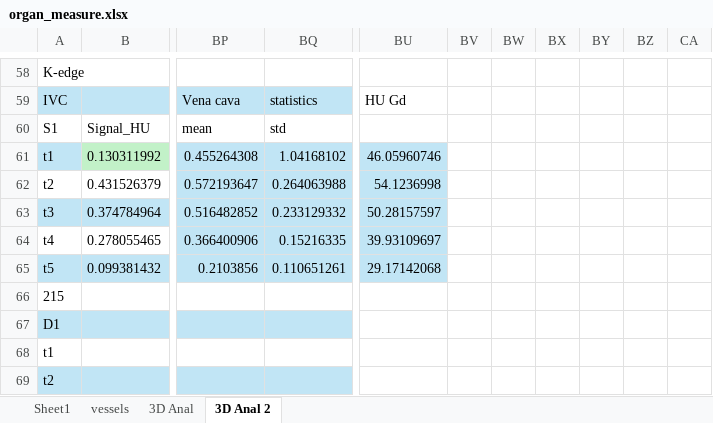
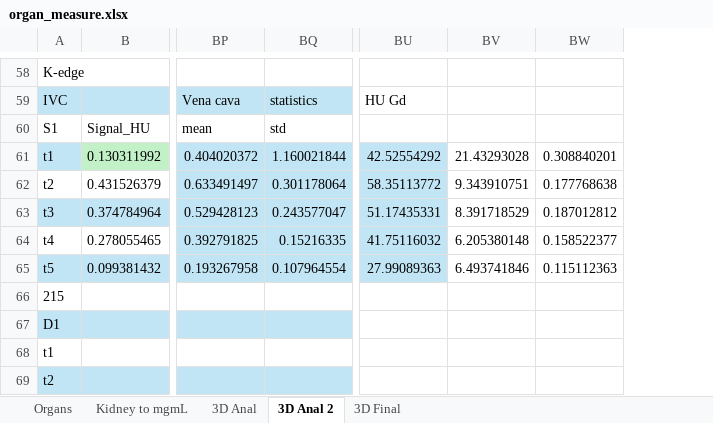
Before and after one commit to dandycodingpipe/pyKOLOR, an Excel workbook: organ_measure.xlsx, sheet 3D Anal 2, drawn as a sheet; only a part is shown, gaps mark what is left out; values as stored, in another font and other column widths than the file's, no borders; charts and pictures not drawn; removed rows and columns are numbered as before the commit, all else as after; the diff covers the shown part only; the diff names each change by its address in the sheet, - before the commit and + after, or states it on an @@ line.

```diff
--- a/organ_measure.xlsx (sheet 3D Anal 2)
+++ b/organ_measure.xlsx (sheet 3D Anal 2)
-sheet tab: Sheet1
+sheet tab: Organs
-sheet tab: vessels
+sheet tab: Kidney to mgmL
+sheet tab: 3D Final
-column BU, rows 59-65: HU Gd |  | 46.05960746 | 54.1236998 | 50.28157597 | 39.93109697 | 29.17142068
-column BV, empty
-column BW, empty
-column BX, empty
-column BY, empty
-column BZ, empty
-column CA, empty
+column BU, rows 59-65: HU Gd |  | 42.52554292 | 58.35113772 | 51.17435331 | 41.75116032 | 27.99089363
+column BV, rows 61-65: 21.43293028 | 9.343910751 | 8.391718529 | 6.205380148 | 6.493741846
+column BW, rows 61-65: 0.308840201 | 0.177768638 | 0.187012812 | 0.158522377 | 0.115112363
-BP61: 0.455264308
+BP61: 0.404020372
-BQ61: 1.04168102
+BQ61: 1.160021844
-BP62: 0.572193647
+BP62: 0.633491497
-BQ62: 0.264063988
+BQ62: 0.301178064
-BP63: 0.516482852
+BP63: 0.529428123
-BQ63: 0.233129332
+BQ63: 0.243577047
-BP64: 0.366400906
+BP64: 0.392791825
-BP65: 0.2103856
+BP65: 0.193267958
-BQ65: 0.110651261
+BQ65: 0.107964554
```
Also changed, not shown: 25 added rows, 10 removed rows, 34 edited cells and cell formats elsewhere in this sheet, charts or pictures, Statistical_Excel.xlsx, 20 other files.
